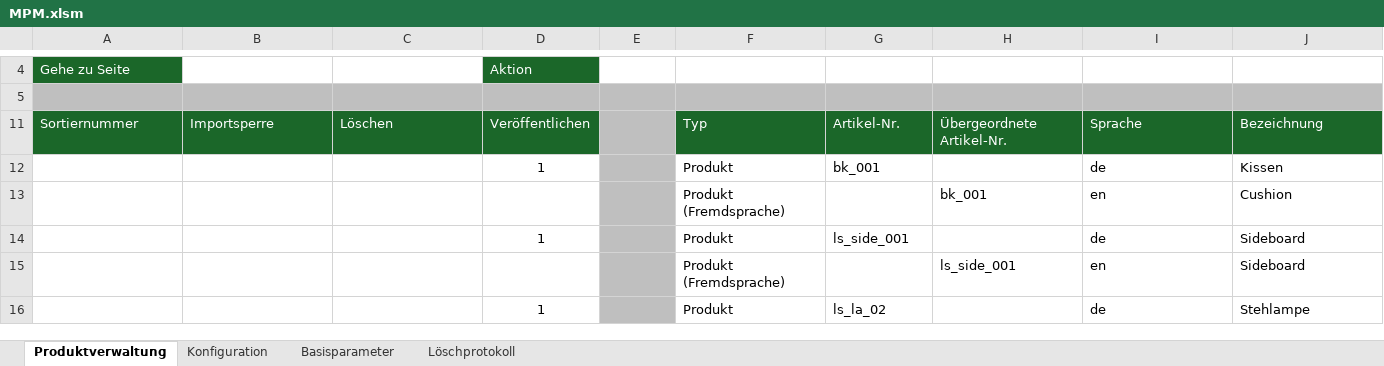
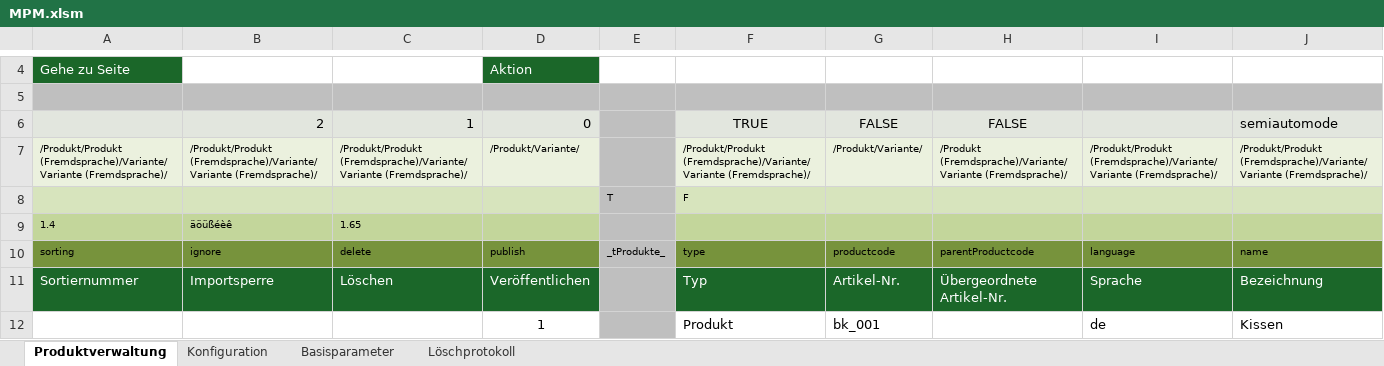
Before and after one commit to leadingsystems/contao-merconis, an Excel workbook: mpm/dist/MPM.xlsm, sheet Produktverwaltung, drawn as a sheet; only a part is shown, gaps mark what is left out; the shorter side is filled out with more unchanged rows; values as stored, in another font and other column widths than the file's, no borders; charts and pictures and conditional formats not drawn; rows hold the shown columns only; the diff names each change by its address in the sheet, - before the commit and + after, or states it on an @@ line.

```diff
--- a/mpm/dist/MPM.xlsm (sheet Produktverwaltung)
+++ b/mpm/dist/MPM.xlsm (sheet Produktverwaltung)
@@ row 6 unhidden:  | 2 | 1 | 0 |  | TRUE | FALSE | FALSE |  | semiautomode @@
@@ row 7 unhidden: /Produkt/Produkt (Fremdsprache)/Variante/Variante (Fremdsprache)/ | /Produkt/Produkt (Fremdsprache)/Variante/Variante (Fremdsprache)/ | /Produkt/Produkt (Fremdsprache)/Variante/Variante (Fremdsprache)/ | /Produkt/Variante/ |  | /Produkt/Produkt (Fremdsprache)/Variante/Variante (Fremdsprache)/ | /Produkt/Variante/ | /Produkt (Fremdsprache)/Variante/Variante (Fremdsprache)/ | /Produkt/Produkt (Fremdsprache)/Variante/Variante (Fremdsprache)/ | /Produkt/Produkt (Fremdsprache)/Variante/Variante (Fremdsprache)/ @@
@@ row 8 unhidden:  |  |  |  | T | F @@
@@ row 9 unhidden: 1.4 | äöüßéèê | 1.65 @@
@@ row 10 unhidden: sorting | ignore | delete | publish | _tProdukte_ | type | productcode | parentProductcode | language | name @@
```
Also changed, not shown: 5 other files.
